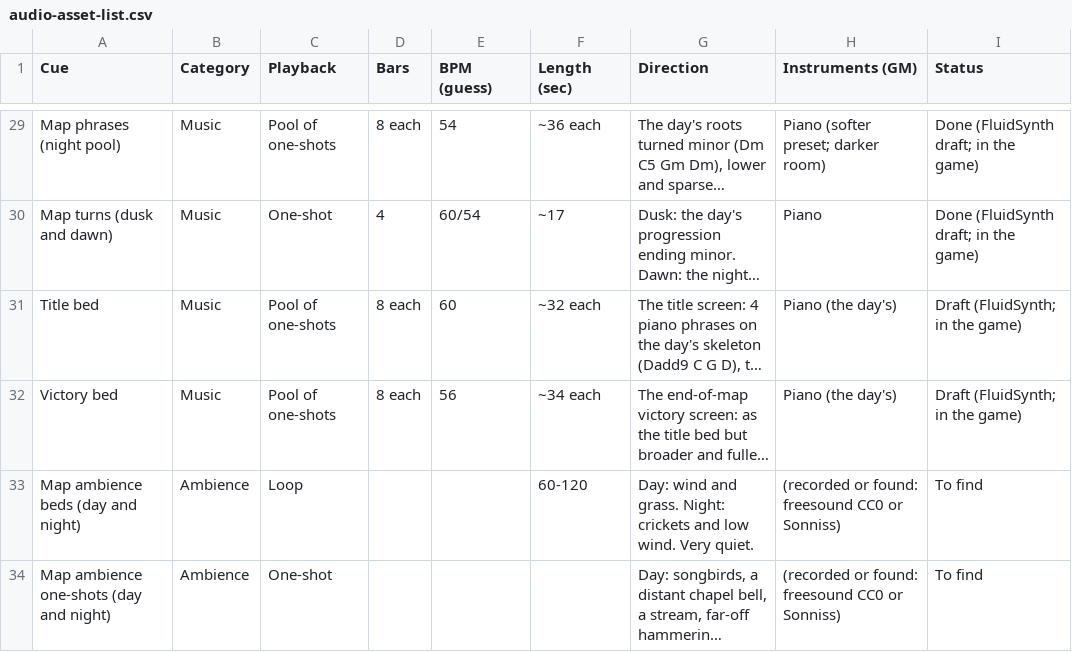
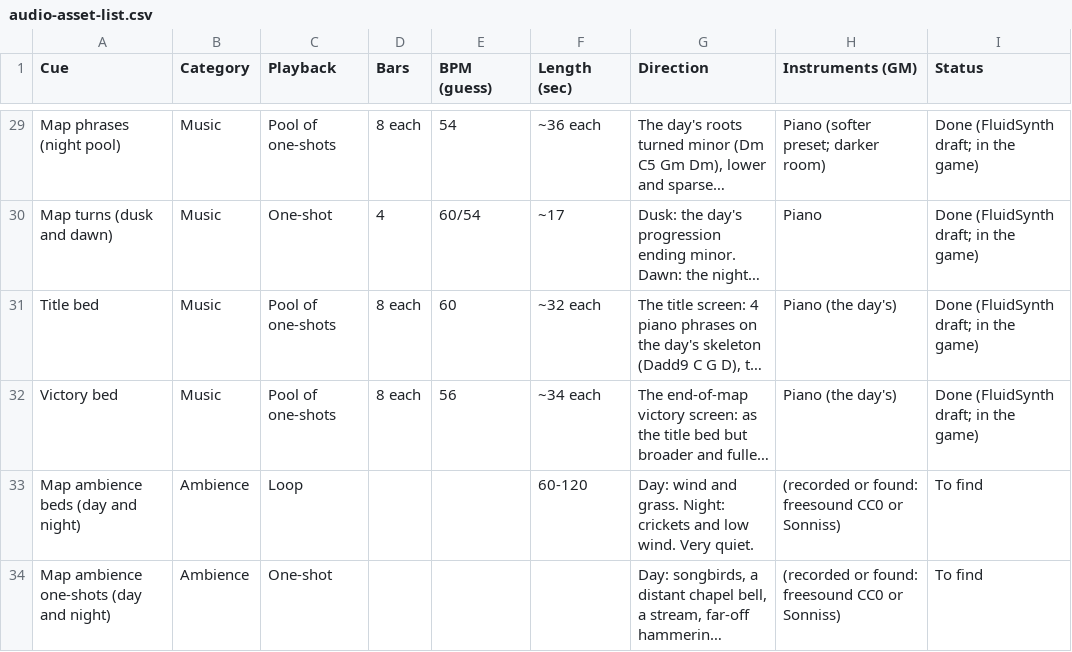
Before and after one commit to abeuscher/roguebattle, a CSV file: data/audio-asset-list.csv, drawn as a sheet; only a part is shown, gaps mark what is left out; long unchanged cells end in …; the diff names each change by its address in the sheet, - before the commit and + after, or states it on an @@ line.

```diff
--- a/data/audio-asset-list.csv
+++ b/data/audio-asset-list.csv
-I31:I32 (Status): Draft (FluidSynth; in the game)
+I31:I32 (Status): Done (FluidSynth draft; in the game)
```
Also changed, not shown: 19 other files.
